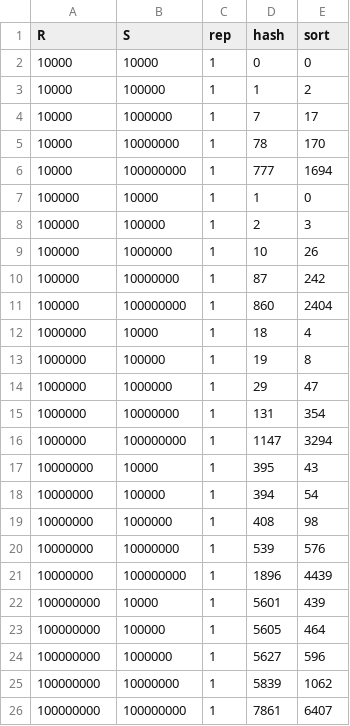
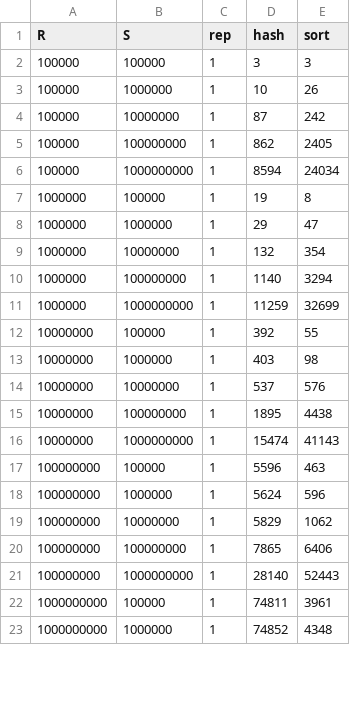
Before and after one commit to amiralikaboli/EJCO-Benchmark, a CSV file: plots/micro/results.csv, drawn as a sheet; only a part is shown; the diff covers the shown part only.

Commit message:
Updated micro plot after re-run

```diff
--- a/plots/micro/results.csv
+++ b/plots/micro/results.csv
@@ -1,26 +1,23 @@
 R,S,rep,hash,sort
-10000,10000,1,0,0
-10000,100000,1,1,2
-10000,1000000,1,7,17
-10000,10000000,1,78,170
-10000,100000000,1,777,1694
-100000,10000,1,1,0
-100000,100000,1,2,3
+100000,100000,1,3,3
 100000,1000000,1,10,26
 100000,10000000,1,87,242
-100000,100000000,1,860,2404
-1000000,10000,1,18,4
+100000,100000000,1,862,2405
+100000,1000000000,1,8594,24034
 1000000,100000,1,19,8
 1000000,1000000,1,29,47
-1000000,10000000,1,131,354
-1000000,100000000,1,1147,3294
-10000000,10000,1,395,43
-10000000,100000,1,394,54
-10000000,1000000,1,408,98
-10000000,10000000,1,539,576
-10000000,100000000,1,1896,4439
-100000000,10000,1,5601,439
-100000000,100000,1,5605,464
-100000000,1000000,1,5627,596
-100000000,10000000,1,5839,1062
-100000000,100000000,1,7861,6407
+1000000,10000000,1,132,354
+1000000,100000000,1,1140,3294
+1000000,1000000000,1,11259,32699
+10000000,100000,1,392,55
+10000000,1000000,1,403,98
+10000000,10000000,1,537,576
+10000000,100000000,1,1895,4438
+10000000,1000000000,1,15474,41143
+100000000,100000,1,5596,463
+100000000,1000000,1,5624,596
+100000000,10000000,1,5829,1062
+100000000,100000000,1,7865,6406
+100000000,1000000000,1,28140,52443
+1000000000,100000,1,74811,3961
+1000000000,1000000,1,74852,4348
```
Also changed, not shown: 3 added rows elsewhere in this file, 3 other files.
